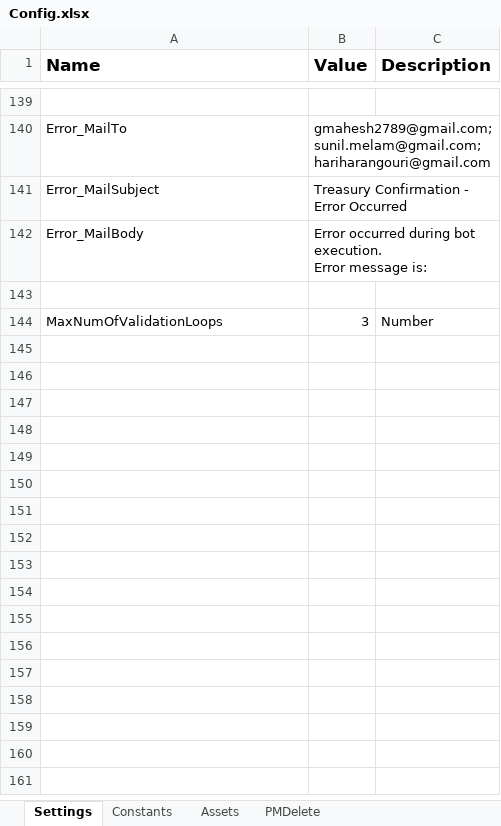
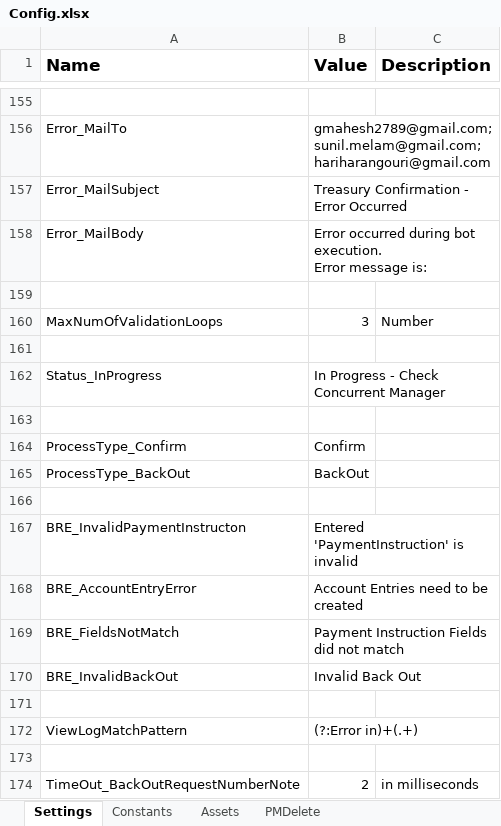
Before and after one commit to FedBotFactory/TreasuryConfirmation, an Excel workbook: Data/Config.xlsx, sheet Settings, drawn as a sheet; only a part is shown, gaps mark what is left out; values as stored, in another font and other column widths than the file's, no borders; the diff covers the shown part only; the diff names each change by its address in the sheet, - before the commit and + after, or states it on an @@ line.

Commit message:
Updated 'BackOutProcess' WorkFlow

```diff
--- a/Data/Config.xlsx (sheet Settings)
+++ b/Data/Config.xlsx (sheet Settings)
+row 161: (empty)
+row 162: Status_InProgress | In Progress - Check Concurrent Manager
+row 163: (empty)
+row 164: ProcessType_Confirm | Confirm
+row 165: ProcessType_BackOut | BackOut
+row 166: (empty)
+row 167: BRE_InvalidPaymentInstructon | Entered 'PaymentInstruction' is invalid
+row 168: BRE_AccountEntryError | Account Entries need to be created
+row 169: BRE_FieldsNotMatch | Payment Instruction Fields did not match
+row 170: BRE_InvalidBackOut | Invalid Back Out
+row 171: (empty)
+row 172: ViewLogMatchPattern | (?:Error in)+(.+)
+row 173: (empty)
+row 174: TimeOut_BackOutRequestNumberNote | 2 | in milliseconds
```
Also changed, not shown: 17 added rows, 1 removed row and 5 edited cells elsewhere in this sheet, 34 other files.
